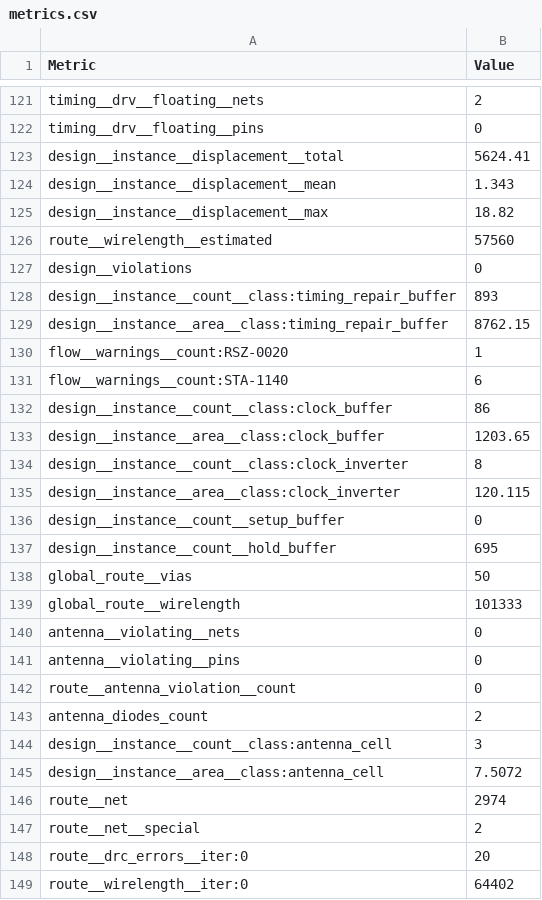
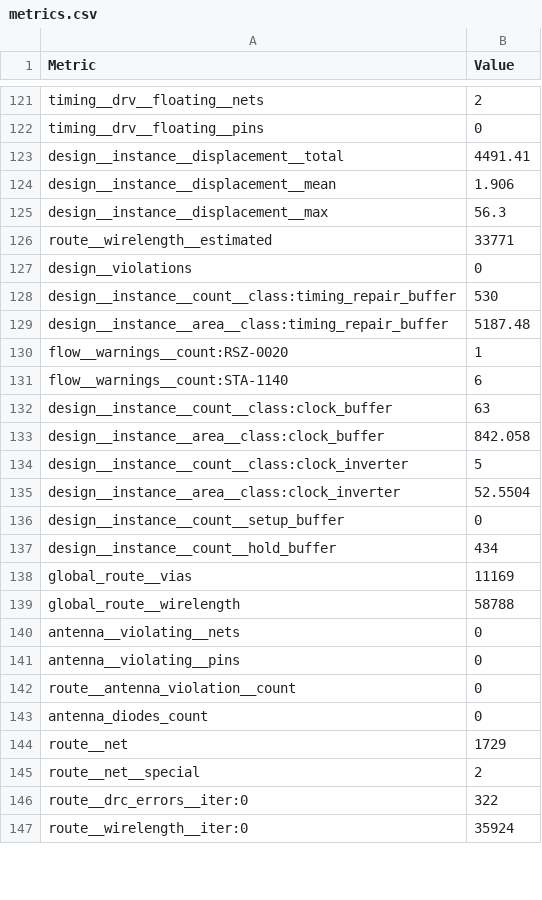
Before and after one commit to nityashah1811/tt-cnn-accel, a CSV file: gds/metrics.csv, drawn as a sheet; only a part is shown, gaps mark what is left out; the diff covers the shown part only.

Commit message:
Add 1x2 GDS, layout render and signoff stats
GDS, LEF, metrics and precheck report from the GDS action for 1015472:
1x2 tiles, 65.4% utilisation, 40 MHz with positive setup and hold slack
in all corners (worst setup +11.15 ns in ss_100C_1v60), 0 DRC, 0 LVS,
0 antenna, precheck 15/15, cocotb 7/7 on RTL and gate level.
README updated for the 2-filter 1x2 design.

```diff
--- a/gds/metrics.csv
+++ b/gds/metrics.csv
@@ -122,19 +122,19 @@ timing__drv__floating__nets,2
 timing__drv__floating__pins,0
-design__instance__displacement__total,5624.41
-design__instance__displacement__mean,1.343
-design__instance__displacement__max,18.82
-route__wirelength__estimated,57560
+design__instance__displacement__total,4491.41
+design__instance__displacement__mean,1.906
+design__instance__displacement__max,56.3
+route__wirelength__estimated,33771
 design__violations,0
-design__instance__count__class:timing_repair_buffer,893
-design__instance__area__class:timing_repair_buffer,8762.15
+design__instance__count__class:timing_repair_buffer,530
+design__instance__area__class:timing_repair_buffer,5187.48
 flow__warnings__count:RSZ-0020,1
 flow__warnings__count:STA-1140,6
-design__instance__count__class:clock_buffer,86
-design__instance__area__class:clock_buffer,1203.65
-design__instance__count__class:clock_inverter,8
-design__instance__area__class:clock_inverter,120.115
+design__instance__count__class:clock_buffer,63
+design__instance__area__class:clock_buffer,842.058
+design__instance__count__class:clock_inverter,5
+design__instance__area__class:clock_inverter,52.5504
 design__instance__count__setup_buffer,0
-design__instance__count__hold_buffer,695
-global_route__vias,50
-global_route__wirelength,101333
+design__instance__count__hold_buffer,434
+global_route__vias,11169
+global_route__wirelength,58788
 antenna__violating__nets,0
@@ -142,8 +142,6 @@ antenna__violating__pins,0
 route__antenna_violation__count,0
-antenna_diodes_count,2
-design__instance__count__class:antenna_cell,3
-design__instance__area__class:antenna_cell,7.5072
-route__net,2974
+antenna_diodes_count,0
+route__net,1729
 route__net__special,2
-route__drc_errors__iter:0,20
-route__wirelength__iter:0,64402
+route__drc_errors__iter:0,322
+route__wirelength__iter:0,35924
```
Also changed, not shown: 2 removed rows and 136 edited cells elsewhere in this file, 5 other files.
